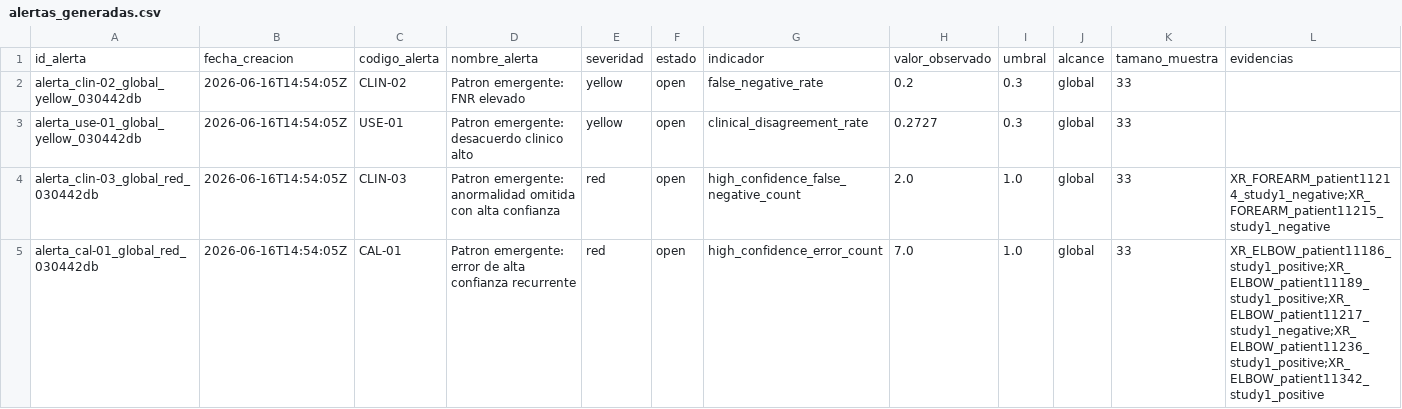
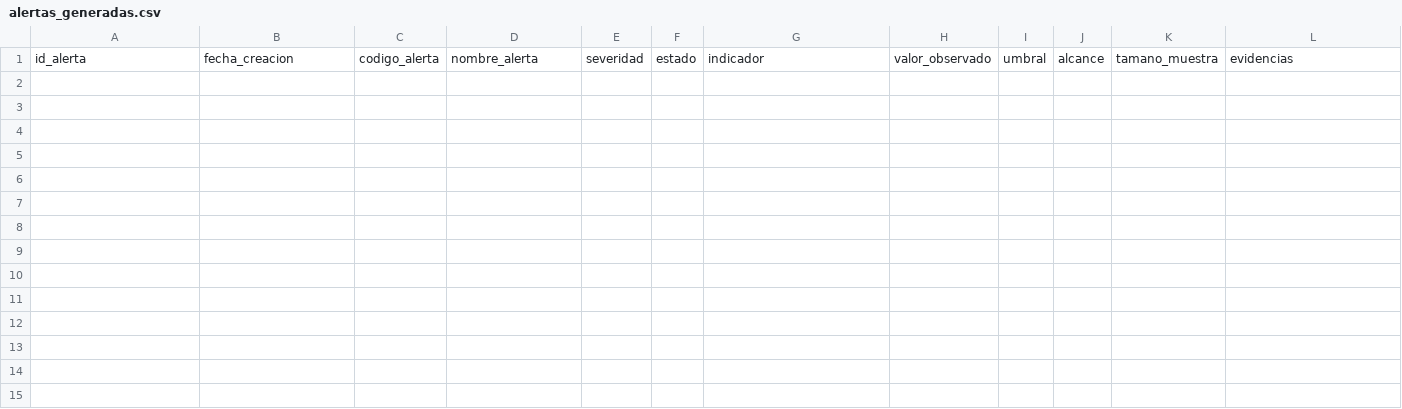
Before and after one commit to emilio-alt34/tfg_vigilancia_codigo, a CSV file: outputs/tablas/alertas_generadas.csv, drawn as a sheet; only a part is shown; rows hold the shown columns only; the diff names each change by its address in the sheet, - before the commit and + after, or states it on an @@ line.

```diff
--- a/outputs/tablas/alertas_generadas.csv
+++ b/outputs/tablas/alertas_generadas.csv
-row 2: alerta_clin-02_global_yellow_030442db | 2026-06-16T14:54:05Z | CLIN-02 | Patron emergente: FNR elevado | yellow | open | false_negative_rate | 0.2 | 0.3 | global | 33
-row 3: alerta_use-01_global_yellow_030442db | 2026-06-16T14:54:05Z | USE-01 | Patron emergente: desacuerdo clinico alto | yellow | open | clinical_disagreement_rate | 0.2727 | 0.3 | global | 33
-row 4: alerta_clin-03_global_red_030442db | 2026-06-16T14:54:05Z | CLIN-03 | Patron emergente: anormalidad omitida con alta confianza | red | open | high_confidence_false_negative_count | 2.0 | 1.0 | global | 33 | XR_FOREARM_patient11214_study1_negative;XR_FOREARM_patient11215_study1_negative
-row 5: alerta_cal-01_global_red_030442db | 2026-06-16T14:54:05Z | CAL-01 | Patron emergente: error de alta confianza recurrente | red | open | high_confidence_error_count | 7.0 | 1.0 | global | 33 | XR_ELBOW_patient11186_study1_positive;XR_ELBOW_patient11189_study1_positive;XR_ELBOW_patient11217_study1_negative;XR_ELBOW_patient11236_study1_positive;XR_ELBOW_patient11342_study1_positive
```
Also changed, not shown: 5 other files.
